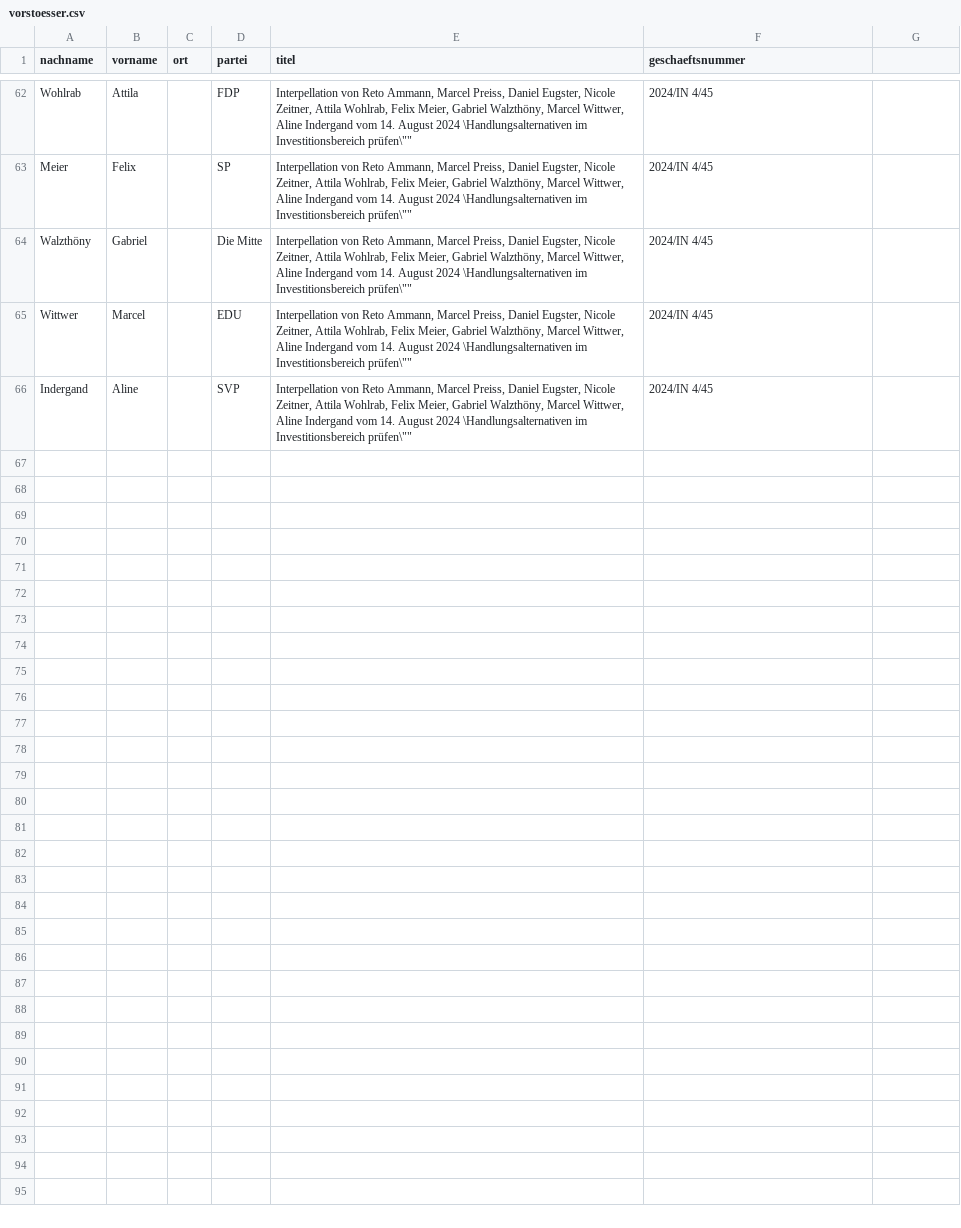
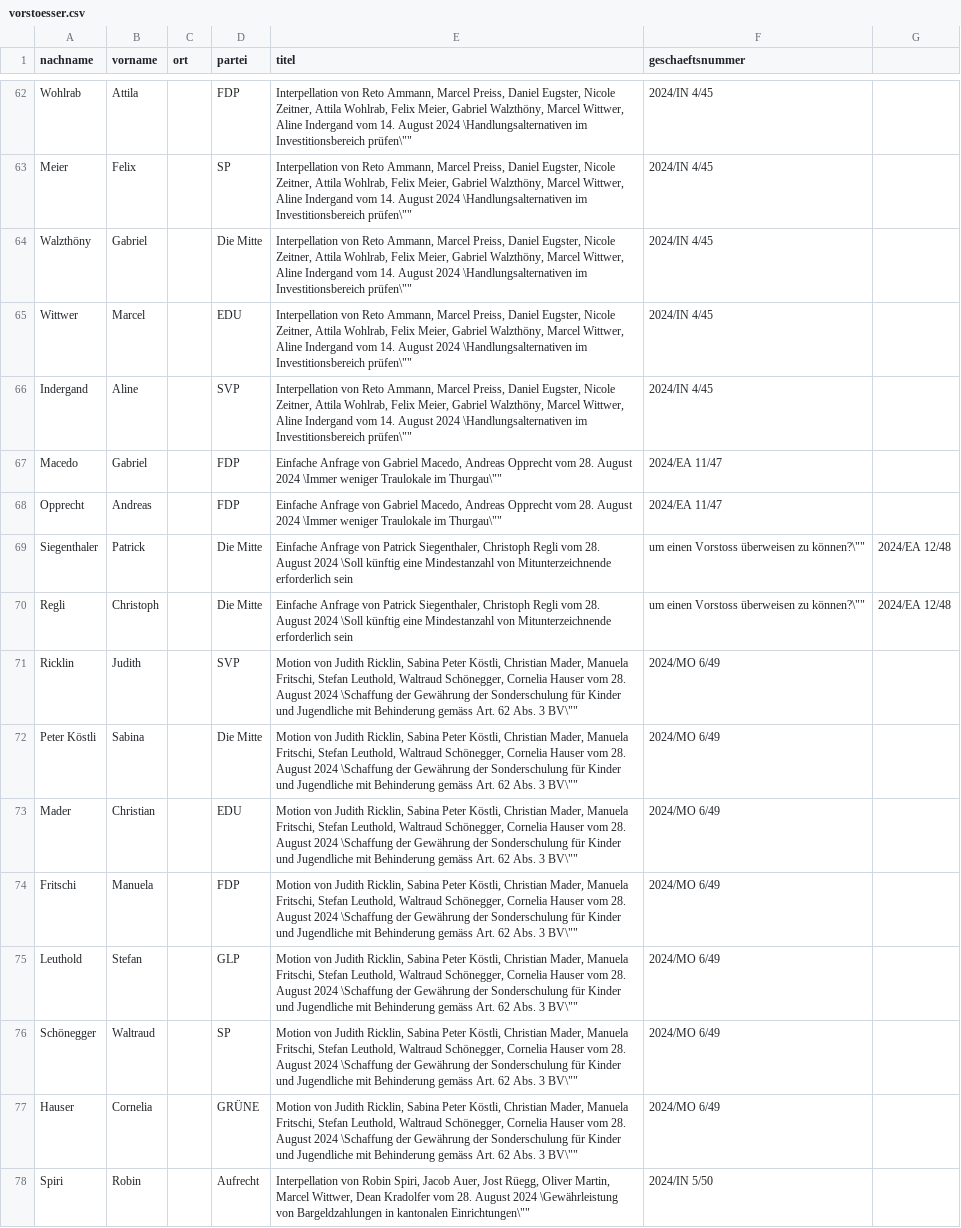
Before and after one commit to ogdtg/vorstossdaten_scrape, a CSV file: vorstoesser.csv, drawn as a sheet; only a part is shown, gaps mark what is left out; the diff covers the shown part only; the diff names each change by its address in the sheet, - before the commit and + after, or states it on an @@ line.

```diff
--- a/vorstoesser.csv
+++ b/vorstoesser.csv
+row 67: Macedo | Gabriel |  | FDP | Einfache Anfrage von Gabriel Macedo, Andreas Opprecht vom 28. August 2024 \Immer weniger Traulokale im Thurgau\"" | 2024/EA 11/47
+row 68: Opprecht | Andreas |  | FDP | Einfache Anfrage von Gabriel Macedo, Andreas Opprecht vom 28. August 2024 \Immer weniger Traulokale im Thurgau\"" | 2024/EA 11/47
+row 69: Siegenthaler | Patrick |  | Die Mitte | Einfache Anfrage von Patrick Siegenthaler, Christoph Regli vom 28. August 2024 \Soll künftig eine Mindestanzahl von Mitunterzeichnende erforderlich sein | um einen Vorstoss überweisen zu können?\"" | 2024/EA 12/48
+row 70: Regli | Christoph |  | Die Mitte | Einfache Anfrage von Patrick Siegenthaler, Christoph Regli vom 28. August 2024 \Soll künftig eine Mindestanzahl von Mitunterzeichnende erforderlich sein | um einen Vorstoss überweisen zu können?\"" | 2024/EA 12/48
+row 71: Ricklin | Judith |  | SVP | Motion von Judith Ricklin, Sabina Peter Köstli, Christian Mader, Manuela Fritschi, Stefan Leuthold, Waltraud Schönegger, Cornelia Hauser vom 28. August 2024 \Schaffung der Gewährung der Sonderschulung für Kinder und Jugendliche mit Behinderung gemäss Art. 62 Abs. 3 BV\"" | 2024/MO 6/49
+row 72: Peter Köstli | Sabina |  | Die Mitte | Motion von Judith Ricklin, Sabina Peter Köstli, Christian Mader, Manuela Fritschi, Stefan Leuthold, Waltraud Schönegger, Cornelia Hauser vom 28. August 2024 \Schaffung der Gewährung der Sonderschulung für Kinder und Jugendliche mit Behinderung gemäss Art. 62 Abs. 3 BV\"" | 2024/MO 6/49
+row 73: Mader | Christian |  | EDU | Motion von Judith Ricklin, Sabina Peter Köstli, Christian Mader, Manuela Fritschi, Stefan Leuthold, Waltraud Schönegger, Cornelia Hauser vom 28. August 2024 \Schaffung der Gewährung der Sonderschulung für Kinder und Jugendliche mit Behinderung gemäss Art. 62 Abs. 3 BV\"" | 2024/MO 6/49
+row 74: Fritschi | Manuela |  | FDP | Motion von Judith Ricklin, Sabina Peter Köstli, Christian Mader, Manuela Fritschi, Stefan Leuthold, Waltraud Schönegger, Cornelia Hauser vom 28. August 2024 \Schaffung der Gewährung der Sonderschulung für Kinder und Jugendliche mit Behinderung gemäss Art. 62 Abs. 3 BV\"" | 2024/MO 6/49
+row 75: Leuthold | Stefan |  | GLP | Motion von Judith Ricklin, Sabina Peter Köstli, Christian Mader, Manuela Fritschi, Stefan Leuthold, Waltraud Schönegger, Cornelia Hauser vom 28. August 2024 \Schaffung der Gewährung der Sonderschulung für Kinder und Jugendliche mit Behinderung gemäss Art. 62 Abs. 3 BV\"" | 2024/MO 6/49
+row 76: Schönegger | Waltraud |  | SP | Motion von Judith Ricklin, Sabina Peter Köstli, Christian Mader, Manuela Fritschi, Stefan Leuthold, Waltraud Schönegger, Cornelia Hauser vom 28. August 2024 \Schaffung der Gewährung der Sonderschulung für Kinder und Jugendliche mit Behinderung gemäss Art. 62 Abs. 3 BV\"" | 2024/MO 6/49
+row 77: Hauser | Cornelia |  | GRÜNE | Motion von Judith Ricklin, Sabina Peter Köstli, Christian Mader, Manuela Fritschi, Stefan Leuthold, Waltraud Schönegger, Cornelia Hauser vom 28. August 2024 \Schaffung der Gewährung der Sonderschulung für Kinder und Jugendliche mit Behinderung gemäss Art. 62 Abs. 3 BV\"" | 2024/MO 6/49
+row 78: Spiri | Robin |  | Aufrecht | Interpellation von Robin Spiri, Jacob Auer, Jost Rüegg, Oliver Martin, Marcel Wittwer, Dean Kradolfer vom 28. August 2024 \Gewährleistung von Bargeldzahlungen in kantonalen Einrichtungen\"" | 2024/IN 5/50
```
Also changed, not shown: 11 added rows elsewhere in this file, dokumente.csv, geschaefte.csv, 1 other file.
